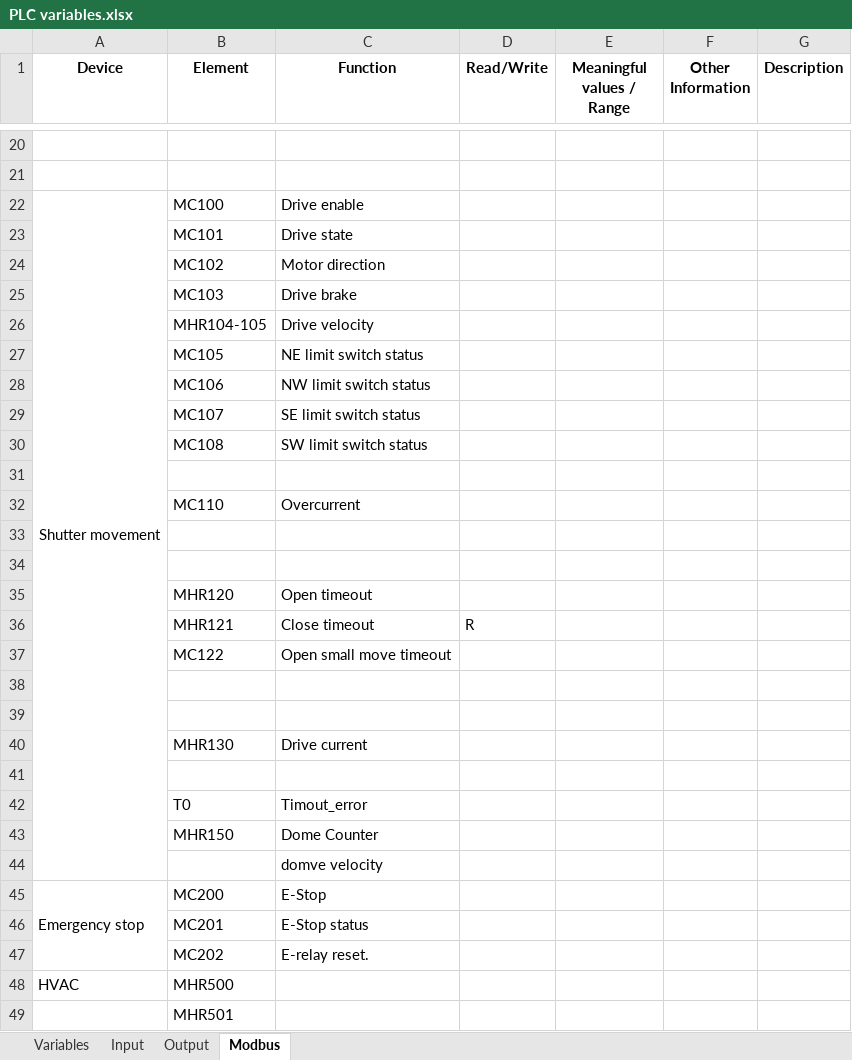
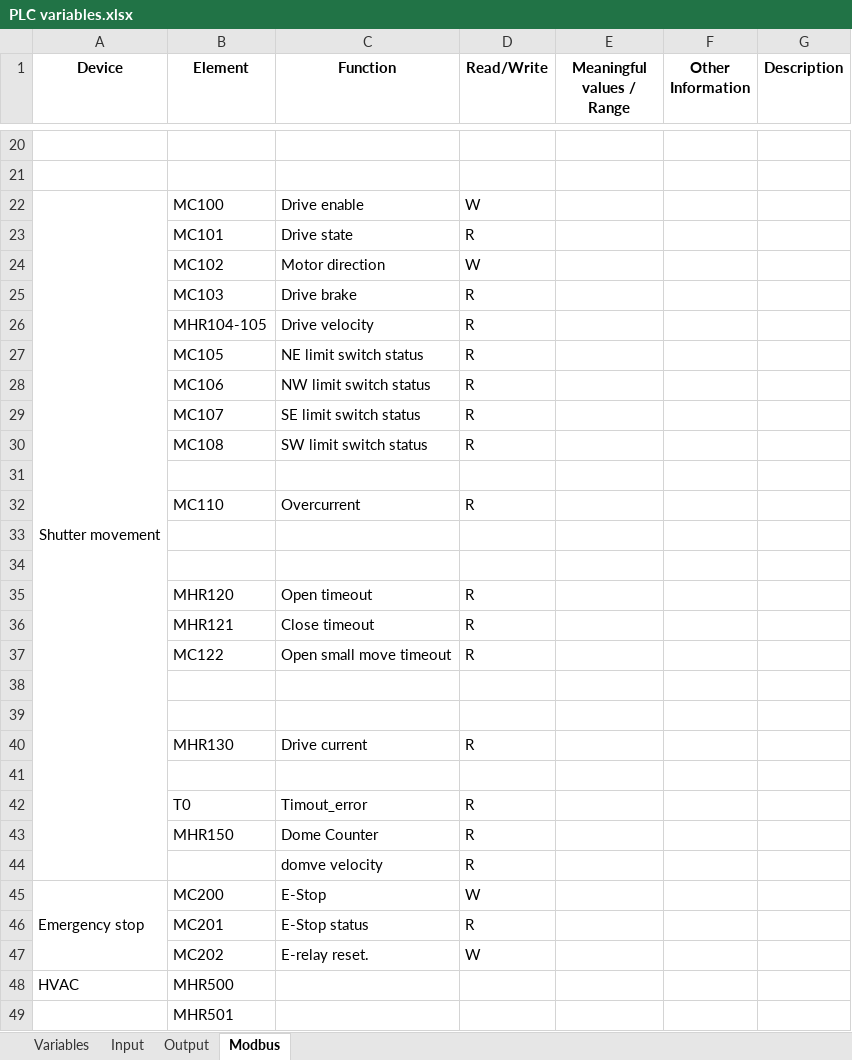
Before and after one commit to sdss/LVM_Enclosure_PLC, an Excel workbook: Documentation/PLC variables.xlsx, sheet Modbus, drawn as a sheet; only a part is shown, gaps mark what is left out; values as stored, in another font and other column widths than the file's, no borders; charts and pictures not drawn; the diff names each change by its address in the sheet, - before the commit and + after, or states it on an @@ line.

Commit message:
Fixed Modbus declaration issue for the dome variables. System is now accepting remote commands.

```diff
--- a/Documentation/PLC variables.xlsx (sheet Modbus)
+++ b/Documentation/PLC variables.xlsx (sheet Modbus)
-D22 (Read/Write): (empty)
+D22 (Read/Write): W
-D23 (Read/Write): (empty)
+D23 (Read/Write): R
-D24 (Read/Write): (empty)
+D24 (Read/Write): W
-D25:D30 (Read/Write): (empty)
+D25:D30 (Read/Write): R
-D32 (Read/Write): (empty)
+D32 (Read/Write): R
-D35 (Read/Write): (empty)
+D35 (Read/Write): R
-D37 (Read/Write): (empty)
+D37 (Read/Write): R
-D40 (Read/Write): (empty)
+D40 (Read/Write): R
-D42:D44 (Read/Write): (empty)
+D42:D44 (Read/Write): R
-D45 (Read/Write): (empty)
+D45 (Read/Write): W
-D46 (Read/Write): (empty)
+D46 (Read/Write): R
-D47 (Read/Write): (empty)
+D47 (Read/Write): W
```
Also changed, not shown: 5 other files.
